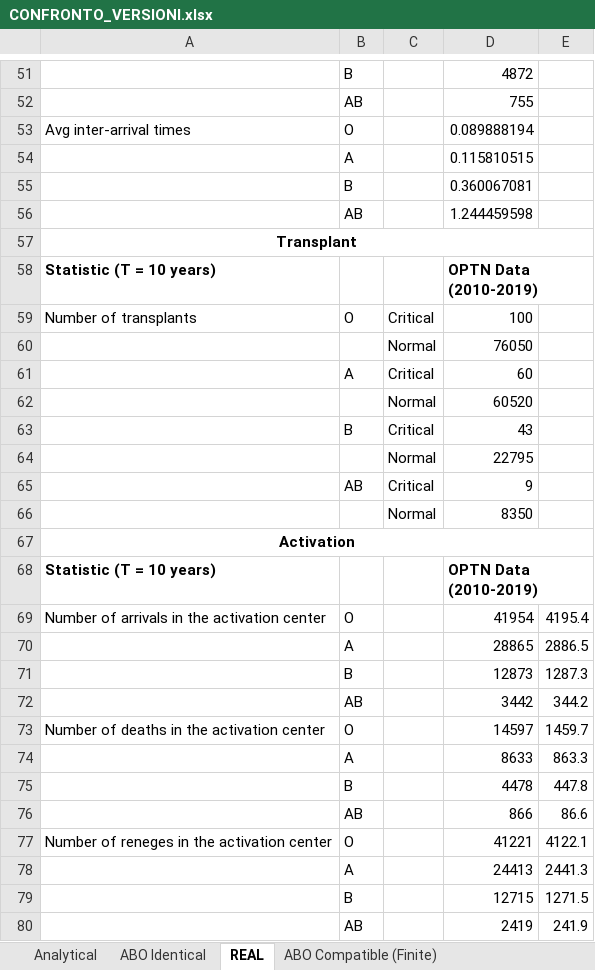
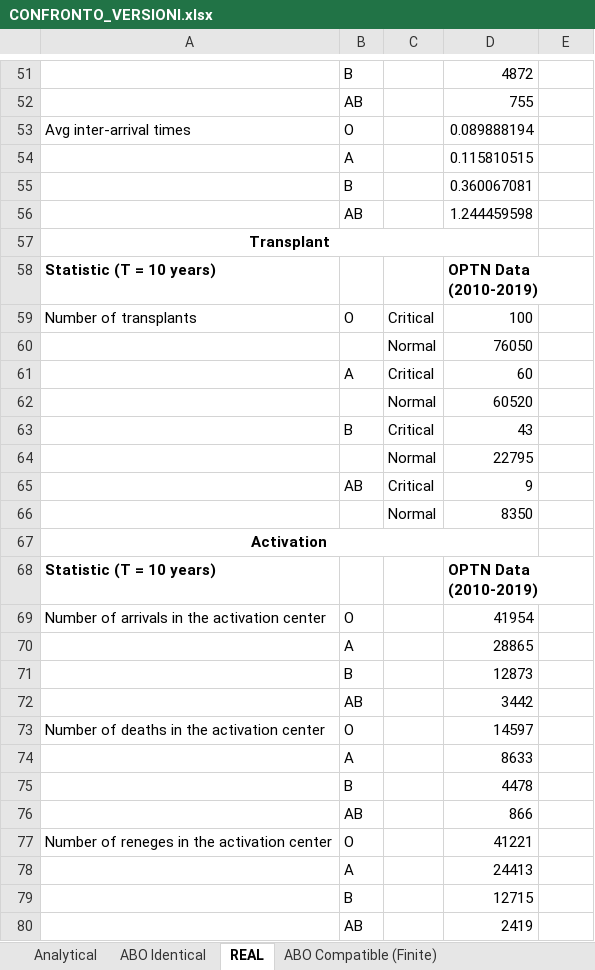
Before and after one commit to livias1726/PMCSN_Project, an Excel workbook: data/CONFRONTO_VERSIONI.xlsx, sheet REAL, drawn as a sheet; only a part is shown, gaps mark what is left out; values as stored, in another font and other column widths than the file's, no borders; the diff names each change by its address in the sheet, - before the commit and + after, or states it on an @@ line.

```diff
--- a/data/CONFRONTO_VERSIONI.xlsx (sheet REAL)
+++ b/data/CONFRONTO_VERSIONI.xlsx (sheet REAL)
-A57:E57 merged
+A57:D57 merged
-A67:E67 merged
+A67:D67 merged
-E69: 4195.4
+E69: (empty)
-E70: 2886.5
+E70: (empty)
-E71: 1287.3
+E71: (empty)
-E72: 344.2
+E72: (empty)
-E73: 1459.7
+E73: (empty)
-E74: 863.3
+E74: (empty)
-E75: 447.8
+E75: (empty)
-E76: 86.6
+E76: (empty)
-E77: 4122.1
+E77: (empty)
-E78: 2441.3
+E78: (empty)
-E79: 1271.5
+E79: (empty)
-E80: 241.9
+E80: (empty)
```
Also changed, not shown: data/Modello Analitico.xlsx, data/validazione.xlsx, 5 other files.
